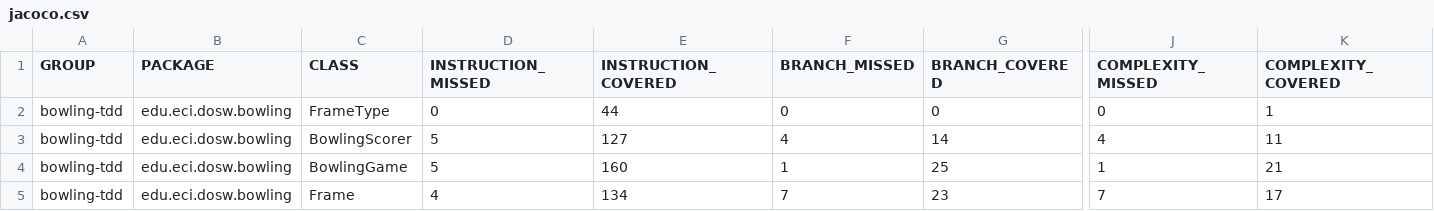
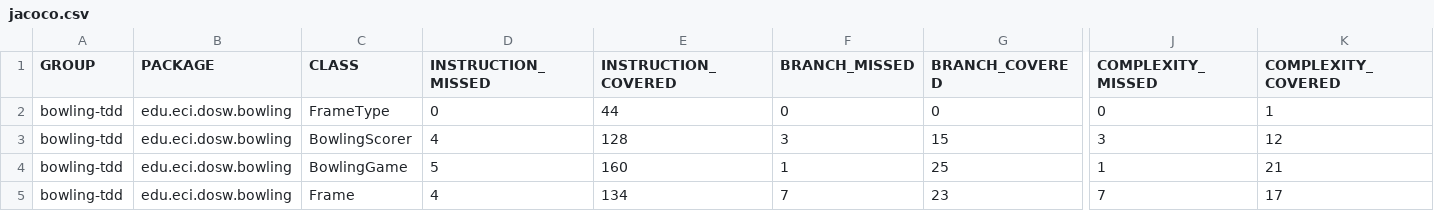
Before and after one commit to JuanMaGV1/DOSW-Taller2-Bowling-Garzon-Juan, a CSV file: bowling-tdd/target/site/jacoco/jacoco.csv, drawn as a sheet; only a part is shown, gaps mark what is left out; the diff names each change by its address in the sheet, - before the commit and + after, or states it on an @@ line.

```diff
--- a/bowling-tdd/target/site/jacoco/jacoco.csv
+++ b/bowling-tdd/target/site/jacoco/jacoco.csv
-D3 (INSTRUCTION_MISSED): 5
+D3 (INSTRUCTION_MISSED): 4
-E3 (INSTRUCTION_COVERED): 127
+E3 (INSTRUCTION_COVERED): 128
-F3 (BRANCH_MISSED): 4
+F3 (BRANCH_MISSED): 3
-G3 (BRANCH_COVERED): 14
+G3 (BRANCH_COVERED): 15
-J3 (COMPLEXITY_MISSED): 4
+J3 (COMPLEXITY_MISSED): 3
-K3 (COMPLEXITY_COVERED): 11
+K3 (COMPLEXITY_COVERED): 12
```
Also changed, not shown: 12 other files.
